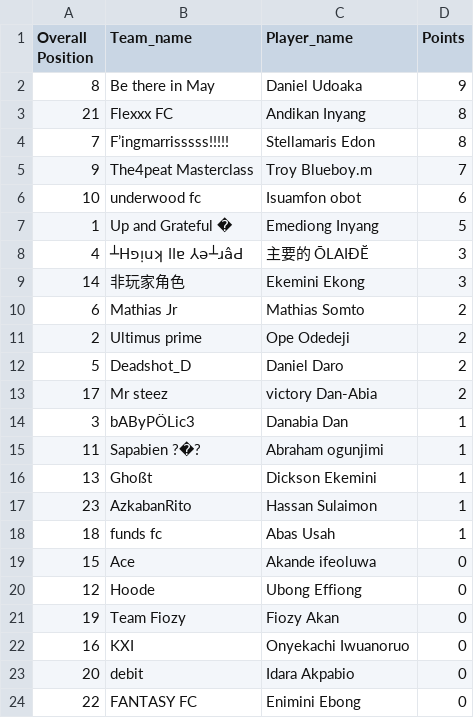
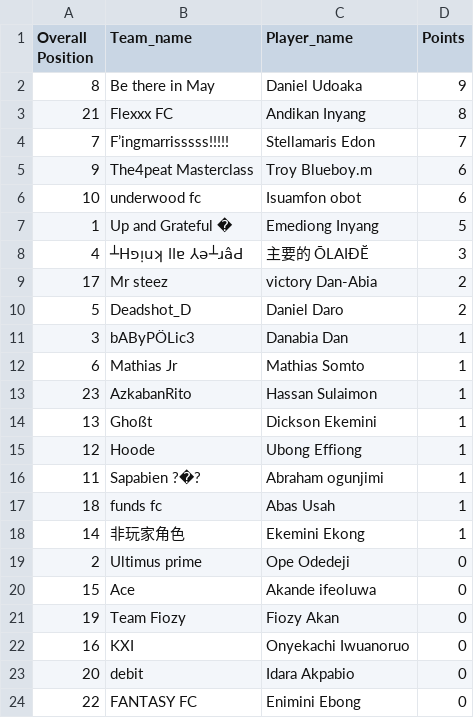
Before and after one commit to Coachsteveee/fpl, a CSV file: fpl_standings.csv, drawn as a sheet.

Commit message:
Update FPL standings 2025-04-12 14:01:08

```diff
--- a/fpl_standings.csv
+++ b/fpl_standings.csv
@@ -3,4 +3,4 @@ Overall Position,Team_name,Player_name,Points
 21,Flexxx FC,Andikan Inyang,8
-7,F’ingmarrisssss!!!!!,Stellamaris Edon,8
-9,The4peat Masterclass,Troy Blueboy.m,7
+7,F’ingmarrisssss!!!!!,Stellamaris Edon,7
+9,The4peat Masterclass,Troy Blueboy.m,6
 10,underwood fc,Isuamfon obot,6
@@ -8,14 +8,14 @@ Overall Position,Team_name,Player_name,Points
 4,┴Hפᴉuʞ llɐ ⅄ǝ┴ɹâԀ,主要的 ŌLAIĐĔ,3
-14,非玩家角色,Ekemini Ekong,3
-6,Mathias Jr,Mathias Somto,2
-2,Ultimus prime,Ope Odedeji,2
+17,Mr steez,victory Dan-Abia,2
 5,Deadshot_D,Daniel Daro,2
-17,Mr steez,victory Dan-Abia,2
 3,bAByPÖLic3,Danabia Dan,1
+6,Mathias Jr,Mathias Somto,1
+23,AzkabanRito,Hassan Sulaimon,1
+13,Ghoßt,Dickson Ekemini,1
+12,Hoode,Ubong Effiong,1
 11,Sapabien ?�?,Abraham ogunjimi,1
-13,Ghoßt,Dickson Ekemini,1
-23,AzkabanRito,Hassan Sulaimon,1
 18,funds fc,Abas Usah,1
+14,非玩家角色,Ekemini Ekong,1
+2,Ultimus prime,Ope Odedeji,0
 15,Ace,Akande ifeoluwa,0
-12,Hoode,Ubong Effiong,0
 19,Team Fiozy,Fiozy Akan,0
```
